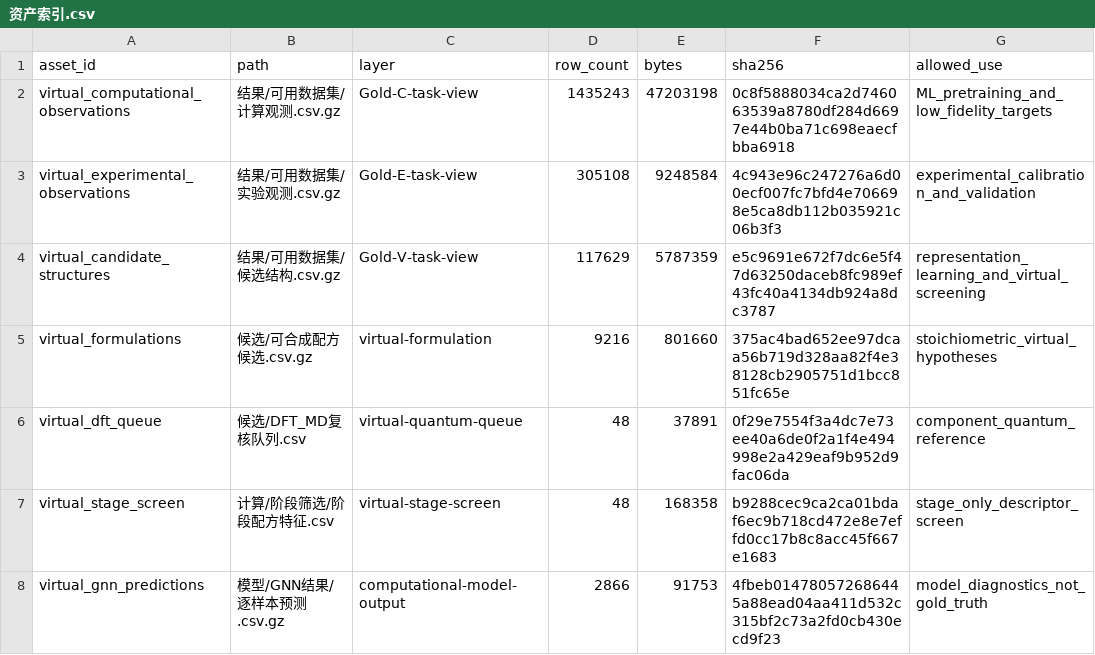
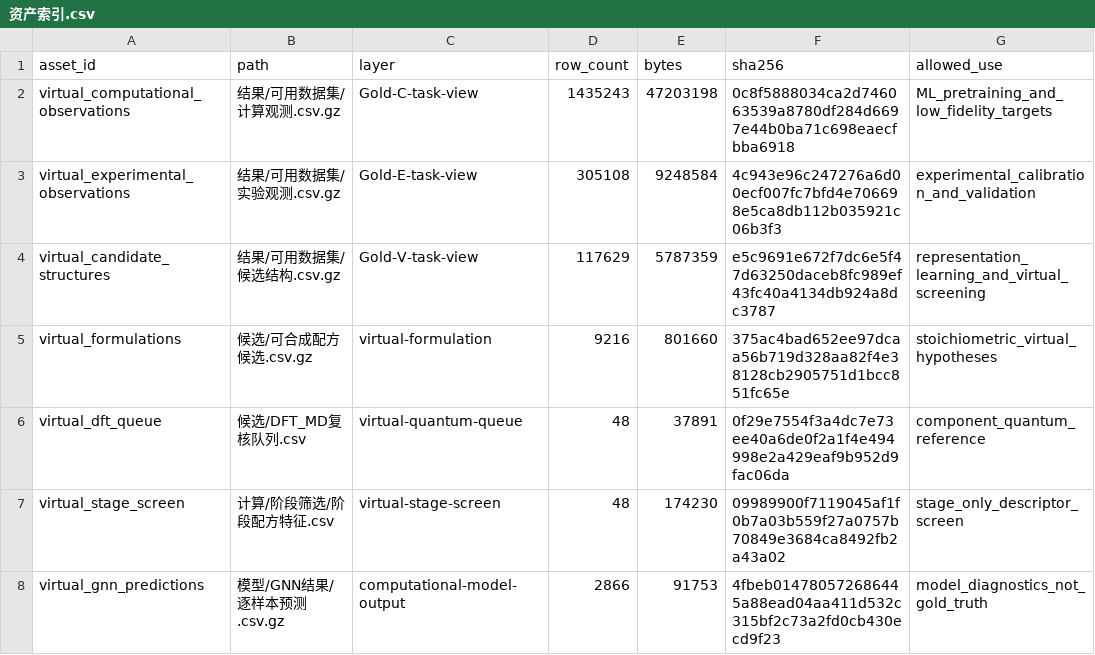
Before and after one commit to fafasco16/TPU-HighThroughput-Screening, a CSV file: 数据/虚拟库/资产索引.csv, drawn as a sheet; only a part is shown; the diff names each change by its address in the sheet, - before the commit and + after, or states it on an @@ line.

```diff
--- a/数据/虚拟库/资产索引.csv
+++ b/数据/虚拟库/资产索引.csv
-E7 (bytes): 168358
+E7 (bytes): 174230
-F7 (sha256): b9288cec9ca2ca01bdaf6ec9b718cd472e8e7effd0cc17b8c8acc45f667e1683
+F7 (sha256): 09989900f7119045af1f0b7a03b559f27a0757b70849e3684ca8492fb2a43a02
```
Also changed, not shown: 9 other files.
